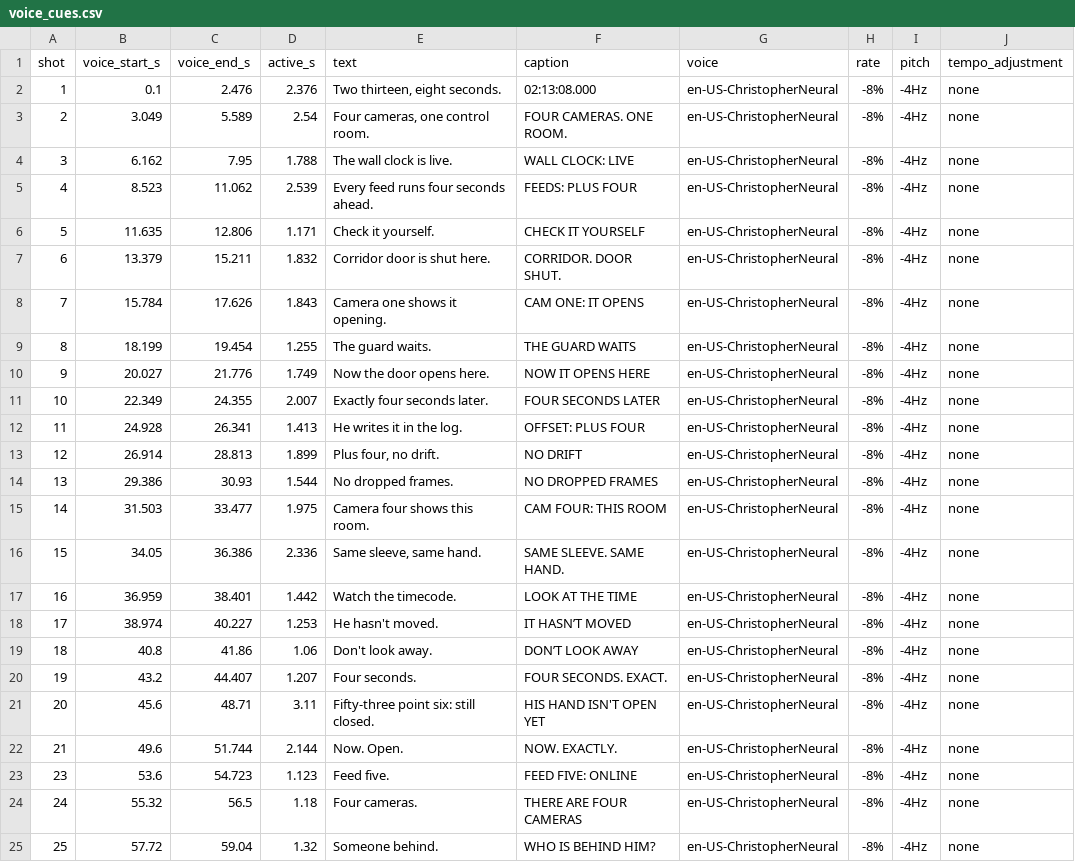
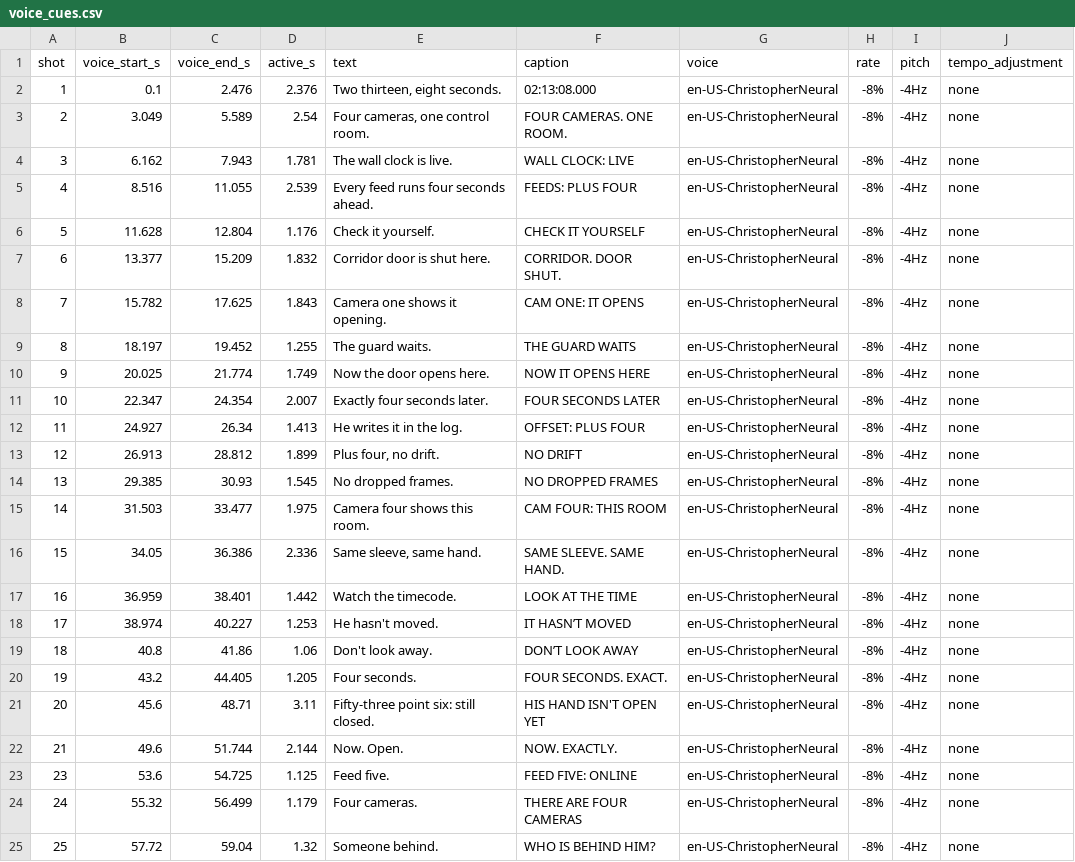
Before and after one commit to dreamer2664/video-division, a CSV file: videos/team-b/cut-v09/project/voice_cues.csv, drawn as a sheet.

```diff
--- a/videos/team-b/cut-v09/project/voice_cues.csv
+++ b/videos/team-b/cut-v09/project/voice_cues.csv
@@ -3,13 +3,13 @@ shot,voice_start_s,voice_end_s,active_s,text,caption,voice,rate,pitch,tempo_adju
 2,3.049,5.589,2.54,"Four cameras, one control room.",FOUR CAMERAS. ONE ROOM.,en-US-ChristopherNeural,-8%,-4Hz,none
-3,6.162,7.95,1.788,The wall clock is live.,WALL CLOCK: LIVE,en-US-ChristopherNeural,-8%,-4Hz,none
-4,8.523,11.062,2.539,Every feed runs four seconds ahead.,FEEDS: PLUS FOUR,en-US-ChristopherNeural,-8%,-4Hz,none
-5,11.635,12.806,1.171,Check it yourself.,CHECK IT YOURSELF,en-US-ChristopherNeural,-8%,-4Hz,none
-6,13.379,15.211,1.832,Corridor door is shut here.,CORRIDOR. DOOR SHUT.,en-US-ChristopherNeural,-8%,-4Hz,none
-7,15.784,17.626,1.843,Camera one shows it opening.,CAM ONE: IT OPENS,en-US-ChristopherNeural,-8%,-4Hz,none
-8,18.199,19.454,1.255,The guard waits.,THE GUARD WAITS,en-US-ChristopherNeural,-8%,-4Hz,none
-9,20.027,21.776,1.749,Now the door opens here.,NOW IT OPENS HERE,en-US-ChristopherNeural,-8%,-4Hz,none
-10,22.349,24.355,2.007,Exactly four seconds later.,FOUR SECONDS LATER,en-US-ChristopherNeural,-8%,-4Hz,none
-11,24.928,26.341,1.413,He writes it in the log.,OFFSET: PLUS FOUR,en-US-ChristopherNeural,-8%,-4Hz,none
-12,26.914,28.813,1.899,"Plus four, no drift.",NO DRIFT,en-US-ChristopherNeural,-8%,-4Hz,none
-13,29.386,30.93,1.544,No dropped frames.,NO DROPPED FRAMES,en-US-ChristopherNeural,-8%,-4Hz,none
+3,6.162,7.943,1.781,The wall clock is live.,WALL CLOCK: LIVE,en-US-ChristopherNeural,-8%,-4Hz,none
+4,8.516,11.055,2.539,Every feed runs four seconds ahead.,FEEDS: PLUS FOUR,en-US-ChristopherNeural,-8%,-4Hz,none
+5,11.628,12.804,1.176,Check it yourself.,CHECK IT YOURSELF,en-US-ChristopherNeural,-8%,-4Hz,none
+6,13.377,15.209,1.832,Corridor door is shut here.,CORRIDOR. DOOR SHUT.,en-US-ChristopherNeural,-8%,-4Hz,none
+7,15.782,17.625,1.843,Camera one shows it opening.,CAM ONE: IT OPENS,en-US-ChristopherNeural,-8%,-4Hz,none
+8,18.197,19.452,1.255,The guard waits.,THE GUARD WAITS,en-US-ChristopherNeural,-8%,-4Hz,none
+9,20.025,21.774,1.749,Now the door opens here.,NOW IT OPENS HERE,en-US-ChristopherNeural,-8%,-4Hz,none
+10,22.347,24.354,2.007,Exactly four seconds later.,FOUR SECONDS LATER,en-US-ChristopherNeural,-8%,-4Hz,none
+11,24.927,26.34,1.413,He writes it in the log.,OFFSET: PLUS FOUR,en-US-ChristopherNeural,-8%,-4Hz,none
+12,26.913,28.812,1.899,"Plus four, no drift.",NO DRIFT,en-US-ChristopherNeural,-8%,-4Hz,none
+13,29.385,30.93,1.545,No dropped frames.,NO DROPPED FRAMES,en-US-ChristopherNeural,-8%,-4Hz,none
 14,31.503,33.477,1.975,Camera four shows this room.,CAM FOUR: THIS ROOM,en-US-ChristopherNeural,-8%,-4Hz,none
@@ -19,7 +19,7 @@ shot,voice_start_s,voice_end_s,active_s,text,caption,voice,rate,pitch,tempo_adju
 18,40.8,41.86,1.06,Don't look away.,DON’T LOOK AWAY,en-US-ChristopherNeural,-8%,-4Hz,none
-19,43.2,44.407,1.207,Four seconds.,FOUR SECONDS. EXACT.,en-US-ChristopherNeural,-8%,-4Hz,none
+19,43.2,44.405,1.205,Four seconds.,FOUR SECONDS. EXACT.,en-US-ChristopherNeural,-8%,-4Hz,none
 20,45.6,48.71,3.11,Fifty-three point six: still closed.,HIS HAND ISN'T OPEN YET,en-US-ChristopherNeural,-8%,-4Hz,none
 21,49.6,51.744,2.144,Now. Open.,NOW. EXACTLY.,en-US-ChristopherNeural,-8%,-4Hz,none
-23,53.6,54.723,1.123,Feed five.,FEED FIVE: ONLINE,en-US-ChristopherNeural,-8%,-4Hz,none
-24,55.32,56.5,1.18,Four cameras.,THERE ARE FOUR CAMERAS,en-US-ChristopherNeural,-8%,-4Hz,none
+23,53.6,54.725,1.125,Feed five.,FEED FIVE: ONLINE,en-US-ChristopherNeural,-8%,-4Hz,none
+24,55.32,56.499,1.179,Four cameras.,THERE ARE FOUR CAMERAS,en-US-ChristopherNeural,-8%,-4Hz,none
 25,57.72,59.04,1.32,Someone behind.,WHO IS BEHIND HIM?,en-US-ChristopherNeural,-8%,-4Hz,none
```
Also changed, not shown: videos/team-b/cut-v09/project/caption_cues.csv, 6 other files.
